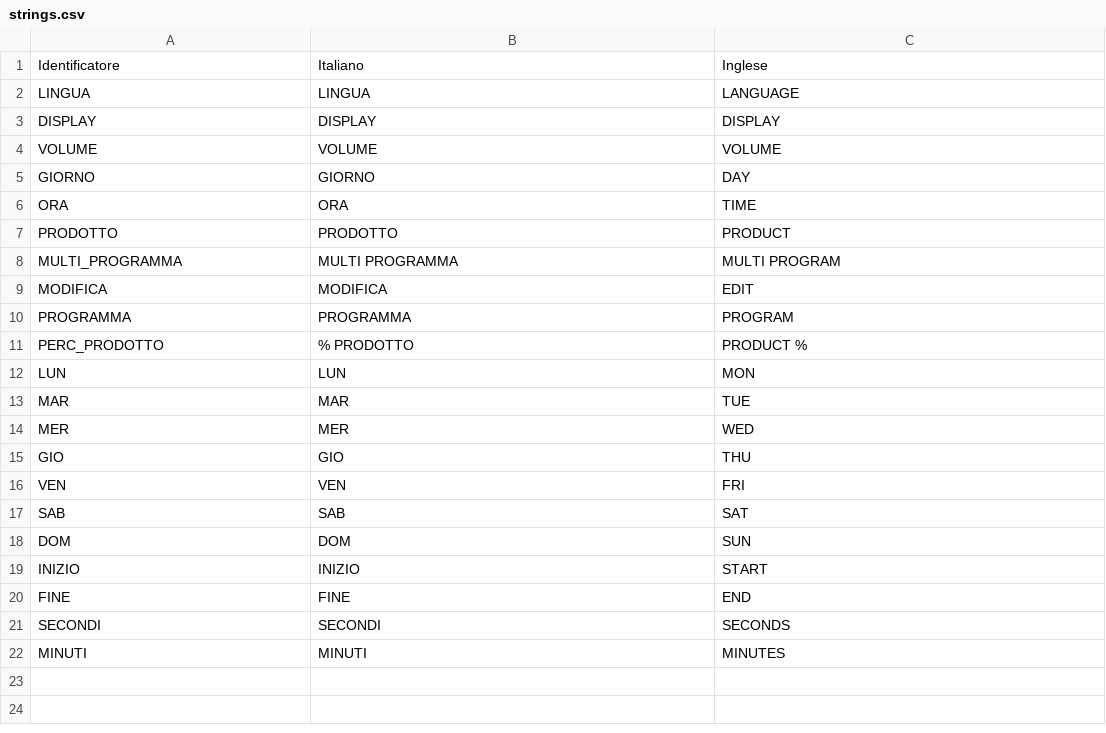
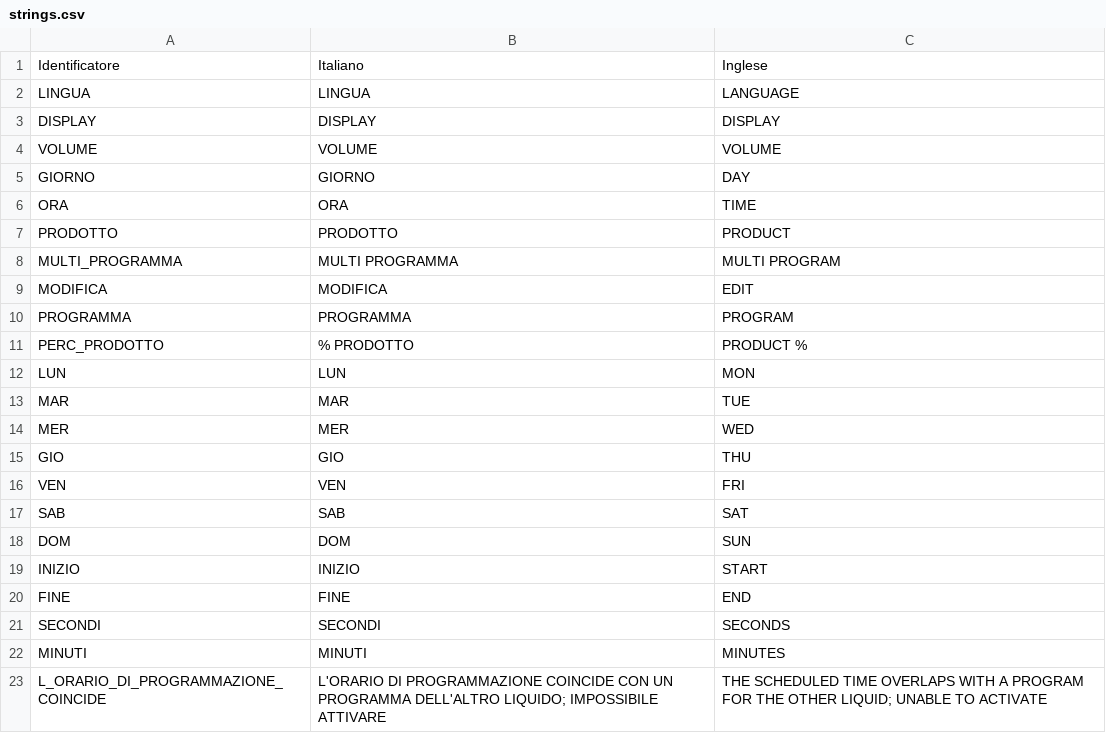
Before and after one commit to HSW-Bologna/moschito-tecnomec, a CSV file: assets/translations/strings/strings.csv, drawn as a sheet; the diff names each change by its address in the sheet, - before the commit and + after, or states it on an @@ line.

```diff
--- a/assets/translations/strings/strings.csv
+++ b/assets/translations/strings/strings.csv
+row 23: L_ORARIO_DI_PROGRAMMAZIONE_COINCIDE | L'ORARIO DI PROGRAMMAZIONE COINCIDE CON UN PROGRAMMA DELL'ALTRO LIQUIDO; IMPOSSIBILE ATTIVARE | THE SCHEDULED TIME OVERLAPS WITH A PROGRAM FOR THE OTHER LIQUID; UNABLE TO ACTIVATE
```
Also changed, not shown: 26 other files.
